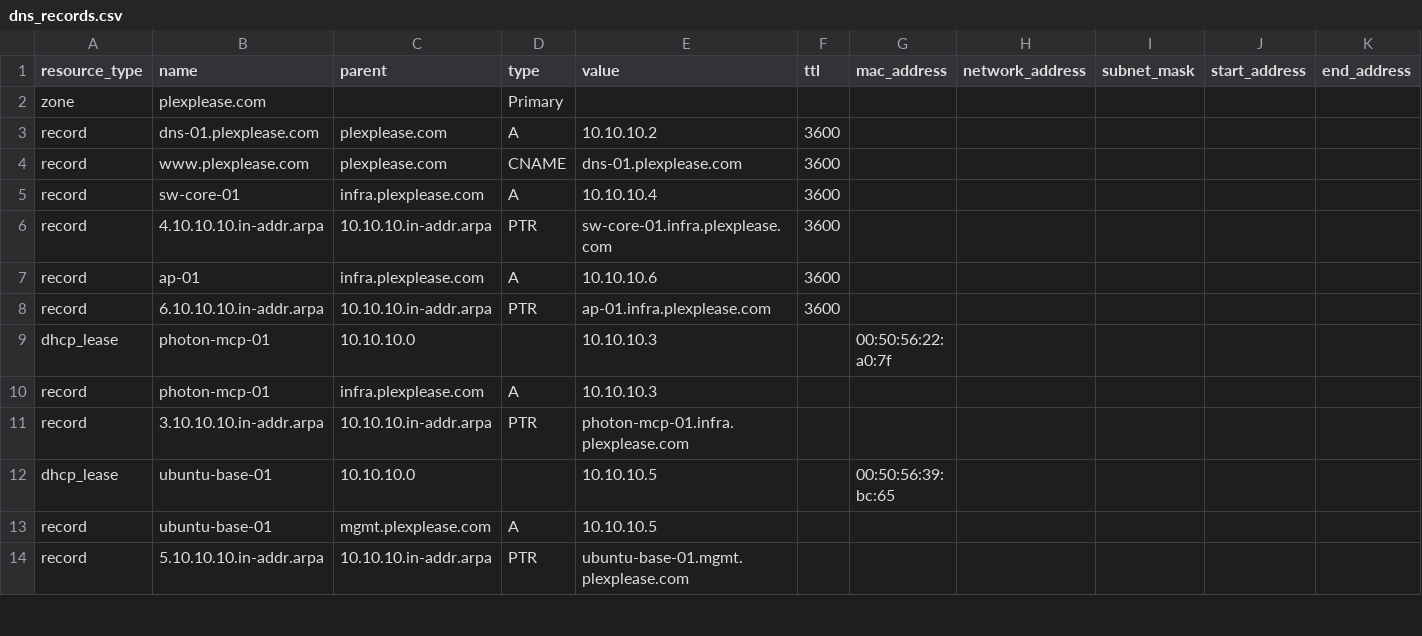
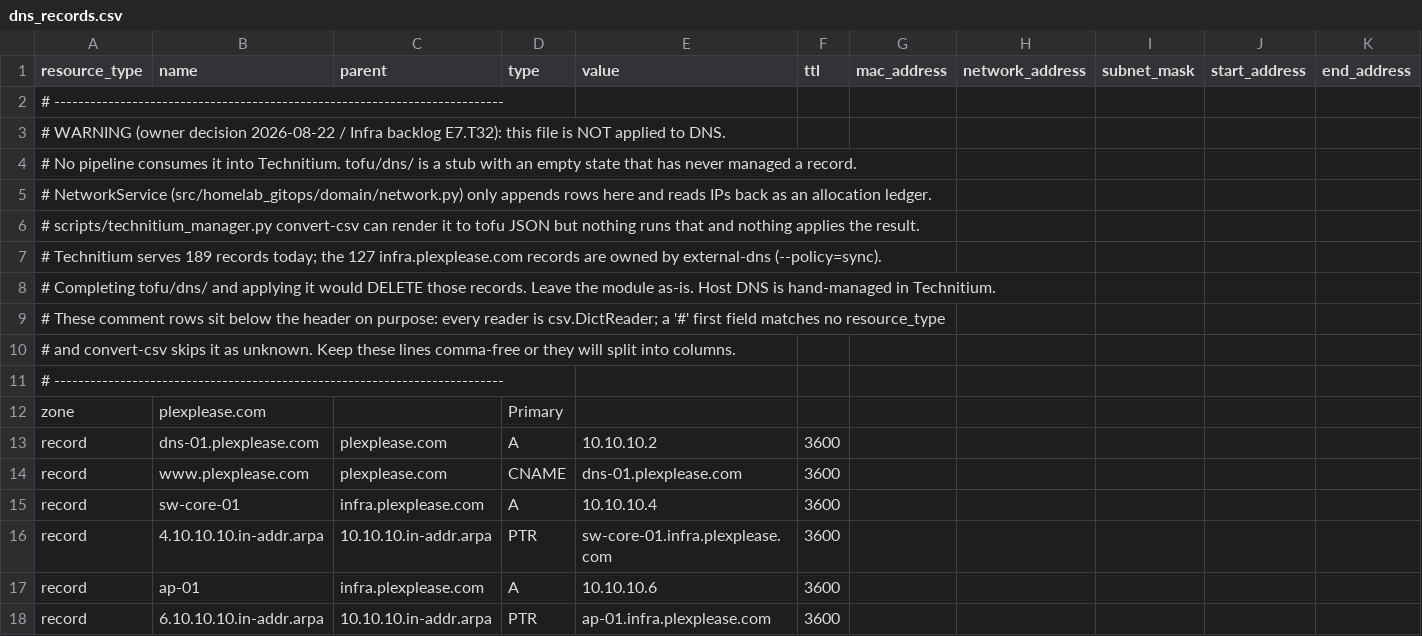
Before and after one commit to echoares-lab/homelab-gitops, a CSV file: config/dns_records.csv, drawn as a sheet; only a part is shown; the shorter side is filled out with more unchanged rows; rows hold the shown columns only; the diff names each change by its address in the sheet, - before the commit and + after, or states it on an @@ line.

```diff
--- a/config/dns_records.csv
+++ b/config/dns_records.csv
+row 2: # ---------------------------------------------------------------------------
+row 3: # WARNING (owner decision 2026-08-22 / Infra backlog E7.T32): this file is NOT applied to DNS.
+row 4: # No pipeline consumes it into Technitium. tofu/dns/ is a stub with an empty state that has never managed a record.
+row 5: # NetworkService (src/homelab_gitops/domain/network.py) only appends rows here and reads IPs back as an allocation ledger.
+row 6: # scripts/technitium_manager.py convert-csv can render it to tofu JSON but nothing runs that and nothing applies the result.
+row 7: # Technitium serves 189 records today; the 127 infra.plexplease.com records are owned by external-dns (--policy=sync).
+row 8: # Completing tofu/dns/ and applying it would DELETE those records. Leave the module as-is. Host DNS is hand-managed in Technitium.
+row 9: # These comment rows sit below the header on purpose: every reader is csv.DictReader; a '#' first field matches no resource_type
+row 10: # and convert-csv skips it as unknown. Keep these lines comma-free or they will split into columns.
+row 11: # ---------------------------------------------------------------------------
```
Also changed, not shown: 2 other files.
